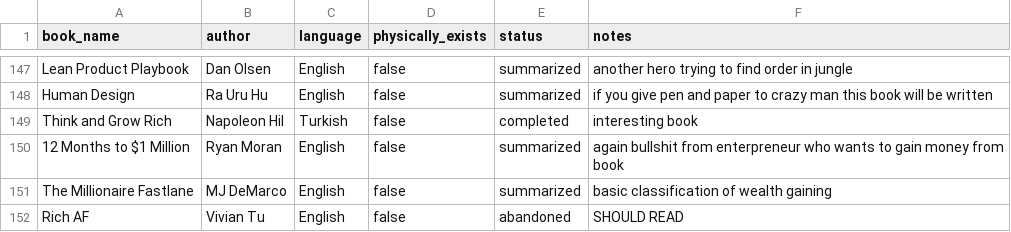
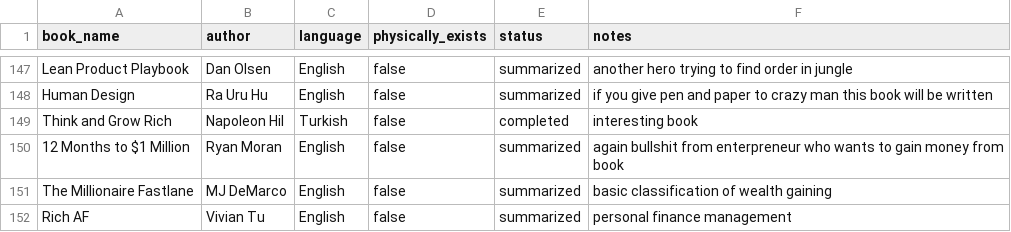
Before and after one commit to scraper-bots/works_az, a CSV file: reading-list.csv, drawn as a sheet; only a part is shown, gaps mark what is left out.

Commit message:
Update reading-list.csv

```diff
--- a/reading-list.csv
+++ b/reading-list.csv
@@ -151,2 +151,2 @@ Think and Grow Rich,Napoleon Hil,Turkish,false,completed,interesting book
 The Millionaire Fastlane,MJ DeMarco,English,false,summarized,basic classification of wealth gaining
-Rich AF,Vivian Tu,English,false,abandoned,SHOULD READ
+Rich AF,Vivian Tu,English,false,summarized,personal finance management
```
